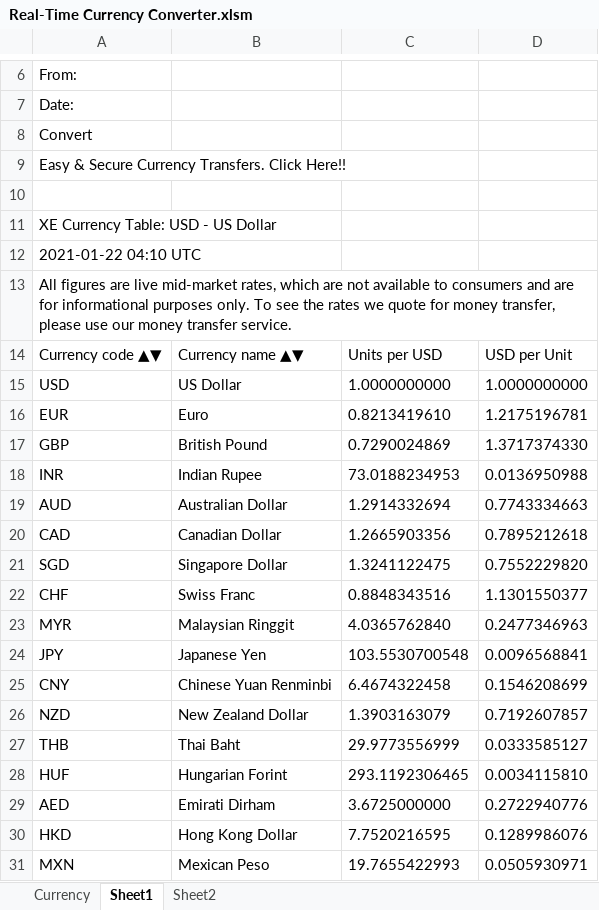
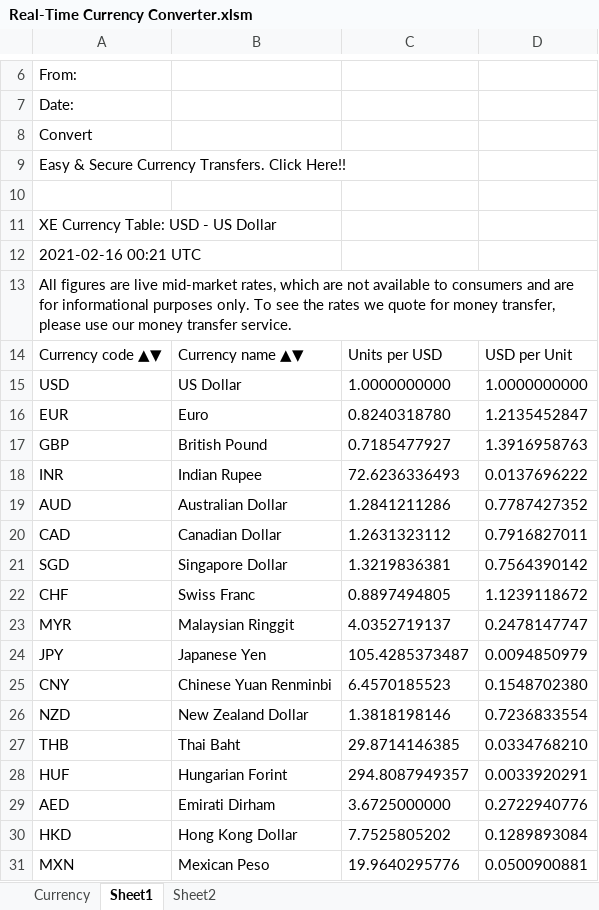
Before and after one commit to adelayari/Real-Time-Currency-Converter, an Excel workbook: Real-Time Currency Converter.xlsm, sheet Sheet1, drawn as a sheet; only a part is shown, gaps mark what is left out; values as stored, in another font and other column widths than the file's, no borders; the diff covers the shown part only; the diff names each change by its address in the sheet, - before the commit and + after, or states it on an @@ line.

```diff
--- a/Real-Time Currency Converter.xlsm (sheet Sheet1)
+++ b/Real-Time Currency Converter.xlsm (sheet Sheet1)
-A12: 2021-01-22 04:10 UTC
+A12: 2021-02-16 00:21 UTC
-C16: 0.8213419610
+C16: 0.8240318780
-D16: 1.2175196781
+D16: 1.2135452847
-C17: 0.7290024869
+C17: 0.7185477927
-D17: 1.3717374330
+D17: 1.3916958763
-C18: 73.0188234953
+C18: 72.6236336493
-D18: 0.0136950988
+D18: 0.0137696222
-C19: 1.2914332694
+C19: 1.2841211286
-D19: 0.7743334663
+D19: 0.7787427352
-C20: 1.2665903356
+C20: 1.2631323112
-D20: 0.7895212618
+D20: 0.7916827011
-C21: 1.3241122475
+C21: 1.3219836381
-D21: 0.7552229820
+D21: 0.7564390142
-C22: 0.8848343516
+C22: 0.8897494805
-D22: 1.1301550377
+D22: 1.1239118672
-C23: 4.0365762840
+C23: 4.0352719137
-D23: 0.2477346963
+D23: 0.2478147747
-C24: 103.5530700548
+C24: 105.4285373487
-D24: 0.0096568841
+D24: 0.0094850979
-C25: 6.4674322458
+C25: 6.4570185523
-D25: 0.1546208699
+D25: 0.1548702380
-C26: 1.3903163079
+C26: 1.3818198146
-D26: 0.7192607857
+D26: 0.7236833554
-C27: 29.9773556999
+C27: 29.8714146385
-D27: 0.0333585127
+D27: 0.0334768210
-C28: 293.1192306465
+C28: 294.8087949357
-D28: 0.0034115810
+D28: 0.0033920291
-C30: 7.7520216595
+C30: 7.7525805202
-D30: 0.1289986076
+D30: 0.1289893084
-C31: 19.7655422993
+C31: 19.9640295776
-D31: 0.0505930971
+D31: 0.0500900881
```
Also changed, not shown: 276 edited cells elsewhere in this sheet, sheet Sheet2.
